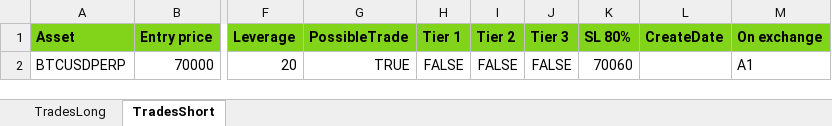
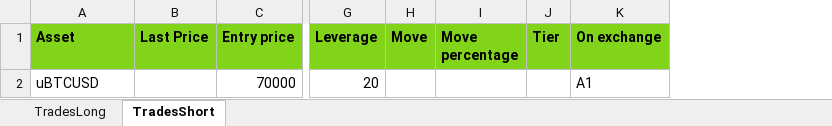
Before and after one commit to GeorgeQuantAnalyst/crypto-place-trades, an Excel workbook: data/phemex_futures_trades.xlsx, sheet TradesShort, drawn as a sheet; only a part is shown, gaps mark what is left out; values as stored, in another font and other column widths than the file's, no borders; removed rows and columns are numbered as before the commit, all else as after; the diff names each change by its address in the sheet, - before the commit and + after, or states it on an @@ line.

Commit message:
Fix: renaming and fixing phemex tickers and corecting placing trades with prefix 10, 100, 1000, 10000, 100000, 1000000, ....

```diff
--- a/data/phemex_futures_trades.xlsx (sheet TradesShort)
+++ b/data/phemex_futures_trades.xlsx (sheet TradesShort)
+column B (Last Price), empty
-column G (PossibleTrade), row 2: TRUE
-column H (Tier 1), row 2: FALSE
-column I (Tier 2), row 2: FALSE
-column J (Tier 3), row 2: FALSE
-column K (SL 80%), row 2: 70060
-column L (CreateDate), empty
+column H (Move), empty
+column I (Move percentage), empty
+column J (Tier), empty
-A2 (Asset): BTCUSDPERP
+A2 (Asset): uBTCUSD
```
Also changed, not shown: sheet TradesLong, 3 other files.
